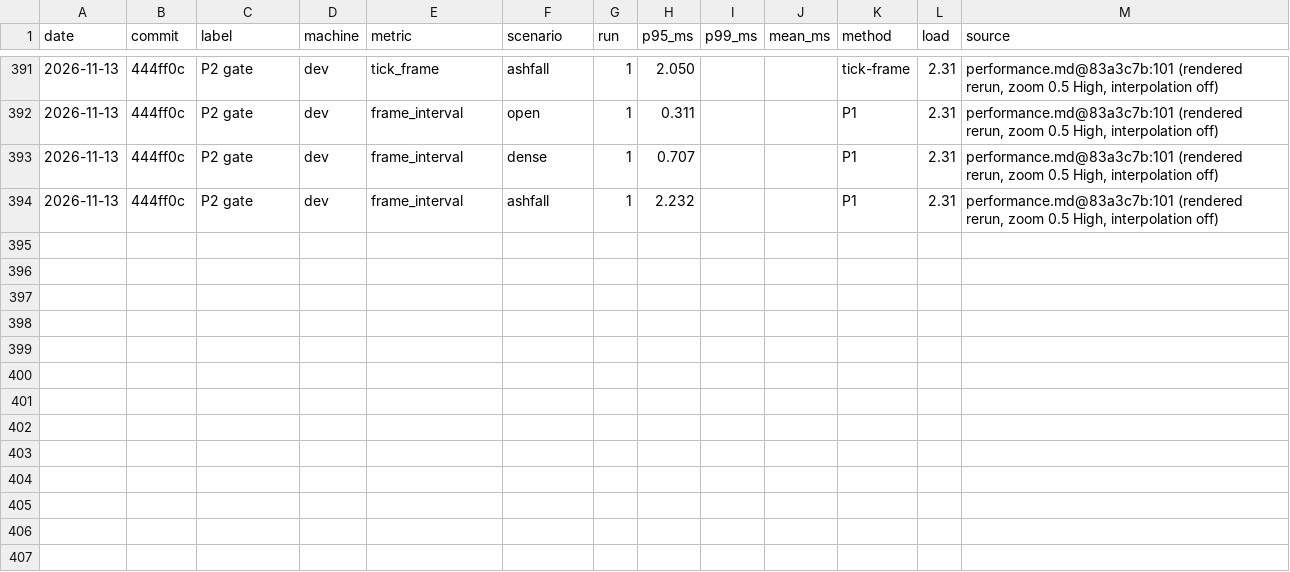
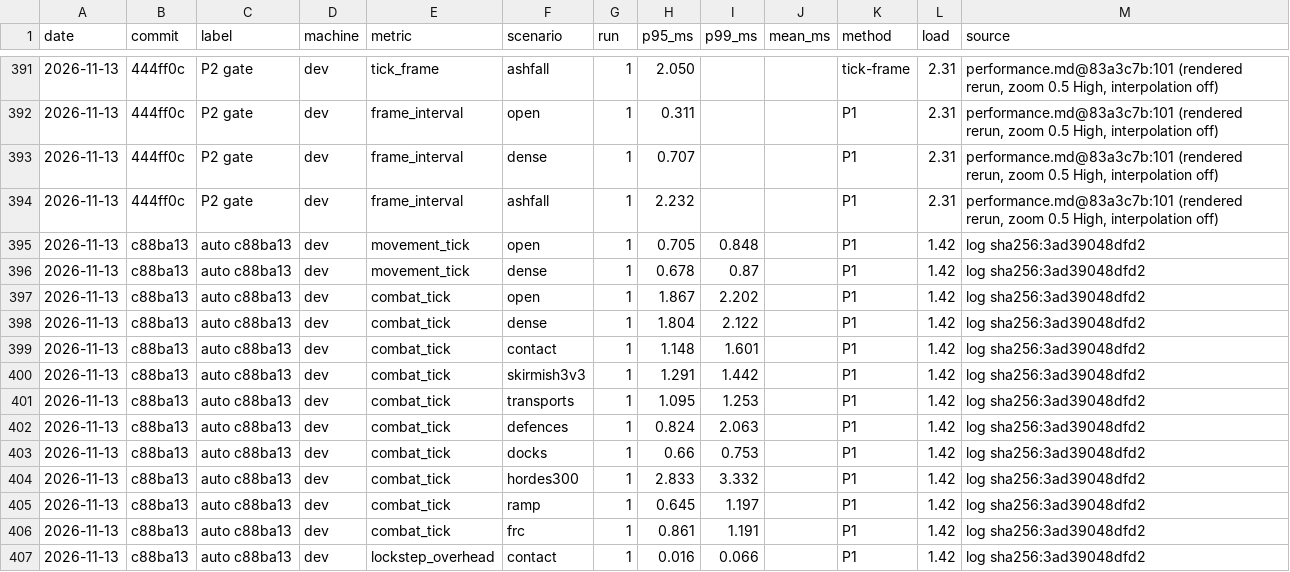
Before and after one commit to pdstuber/wargrid, a CSV file: docs/reference/perf-history.csv, drawn as a sheet; only a part is shown, gaps mark what is left out; the diff names each change by its address in the sheet, - before the commit and + after, or states it on an @@ line.

Commit message:
Record the first automatic perf row on main

```diff
--- a/docs/reference/perf-history.csv
+++ b/docs/reference/perf-history.csv
+row 395: 2026-11-13 | c88ba13 | auto c88ba13 | dev | movement_tick | open | 1 | 0.705 | 0.848 |  | P1 | 1.42 | log sha256:3ad39048dfd2
+row 396: 2026-11-13 | c88ba13 | auto c88ba13 | dev | movement_tick | dense | 1 | 0.678 | 0.87 |  | P1 | 1.42 | log sha256:3ad39048dfd2
+row 397: 2026-11-13 | c88ba13 | auto c88ba13 | dev | combat_tick | open | 1 | 1.867 | 2.202 |  | P1 | 1.42 | log sha256:3ad39048dfd2
+row 398: 2026-11-13 | c88ba13 | auto c88ba13 | dev | combat_tick | dense | 1 | 1.804 | 2.122 |  | P1 | 1.42 | log sha256:3ad39048dfd2
+row 399: 2026-11-13 | c88ba13 | auto c88ba13 | dev | combat_tick | contact | 1 | 1.148 | 1.601 |  | P1 | 1.42 | log sha256:3ad39048dfd2
+row 400: 2026-11-13 | c88ba13 | auto c88ba13 | dev | combat_tick | skirmish3v3 | 1 | 1.291 | 1.442 |  | P1 | 1.42 | log sha256:3ad39048dfd2
+row 401: 2026-11-13 | c88ba13 | auto c88ba13 | dev | combat_tick | transports | 1 | 1.095 | 1.253 |  | P1 | 1.42 | log sha256:3ad39048dfd2
+row 402: 2026-11-13 | c88ba13 | auto c88ba13 | dev | combat_tick | defences | 1 | 0.824 | 2.063 |  | P1 | 1.42 | log sha256:3ad39048dfd2
+row 403: 2026-11-13 | c88ba13 | auto c88ba13 | dev | combat_tick | docks | 1 | 0.66 | 0.753 |  | P1 | 1.42 | log sha256:3ad39048dfd2
+row 404: 2026-11-13 | c88ba13 | auto c88ba13 | dev | combat_tick | hordes300 | 1 | 2.833 | 3.332 |  | P1 | 1.42 | log sha256:3ad39048dfd2
+row 405: 2026-11-13 | c88ba13 | auto c88ba13 | dev | combat_tick | ramp | 1 | 0.645 | 1.197 |  | P1 | 1.42 | log sha256:3ad39048dfd2
+row 406: 2026-11-13 | c88ba13 | auto c88ba13 | dev | combat_tick | frc | 1 | 0.861 | 1.191 |  | P1 | 1.42 | log sha256:3ad39048dfd2
+row 407: 2026-11-13 | c88ba13 | auto c88ba13 | dev | lockstep_overhead | contact | 1 | 0.016 | 0.066 |  | P1 | 1.42 | log sha256:3ad39048dfd2
```
Also changed, not shown: 2 other files.
